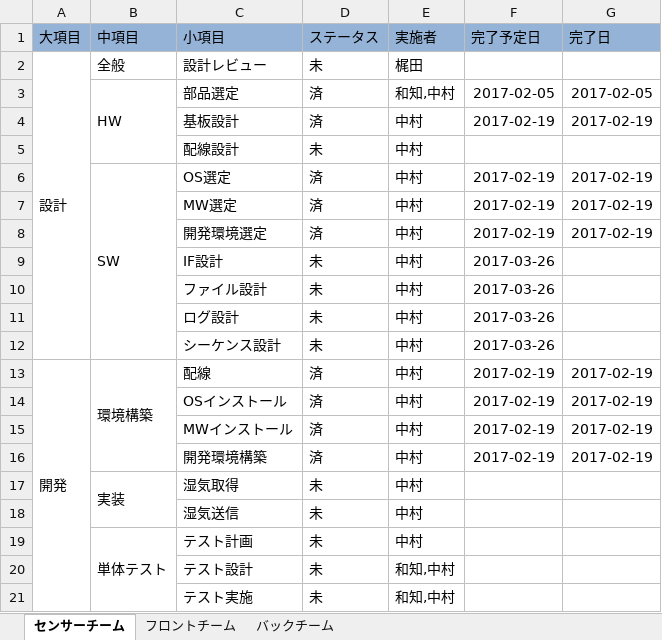
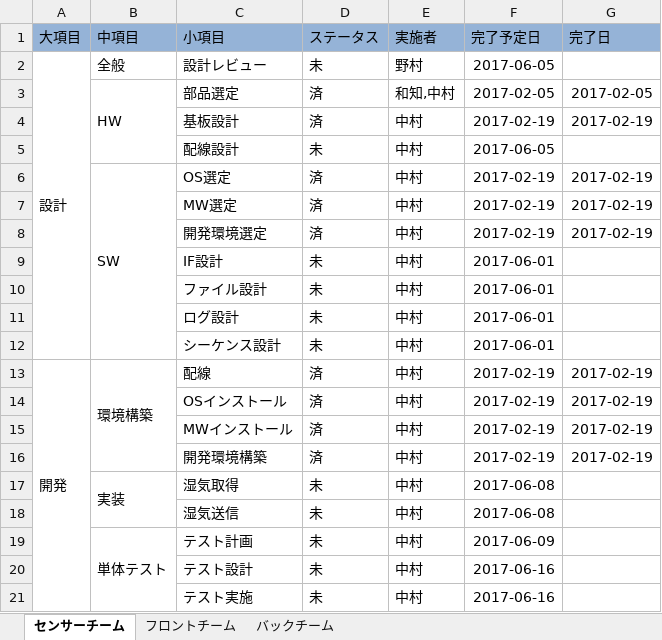
Before and after one commit to mkajita/DSensor, an Excel workbook: 02_Document/計画/各チームのタスク一覧.xlsx, sheet センサーチーム, drawn as a sheet; values as stored, in another font and other column widths than the file's, no borders; the diff names each change by its address in the sheet, - before the commit and + after, or states it on an @@ line.

Commit message:
センサーチームのスケジュールを修正

```diff
--- a/02_Document/計画/各チームのタスク一覧.xlsx (sheet センサーチーム)
+++ b/02_Document/計画/各チームのタスク一覧.xlsx (sheet センサーチーム)
-E2 (実施者): 梶田
+E2 (実施者): 野村
-F2 (完了予定日): (empty)
+F2 (完了予定日): 2017-06-05
-F5 (完了予定日): (empty)
+F5 (完了予定日): 2017-06-05
-F9:F12 (完了予定日): 2017-03-26
+F9:F12 (完了予定日): 2017-06-01
-F17:F18 (完了予定日): (empty)
+F17:F18 (完了予定日): 2017-06-08
-F19 (完了予定日): (empty)
+F19 (完了予定日): 2017-06-09
-E20:E21 (実施者): 和知,中村
+E20:E21 (実施者): 中村
-F20:F21 (完了予定日): (empty)
+F20:F21 (完了予定日): 2017-06-16
```
